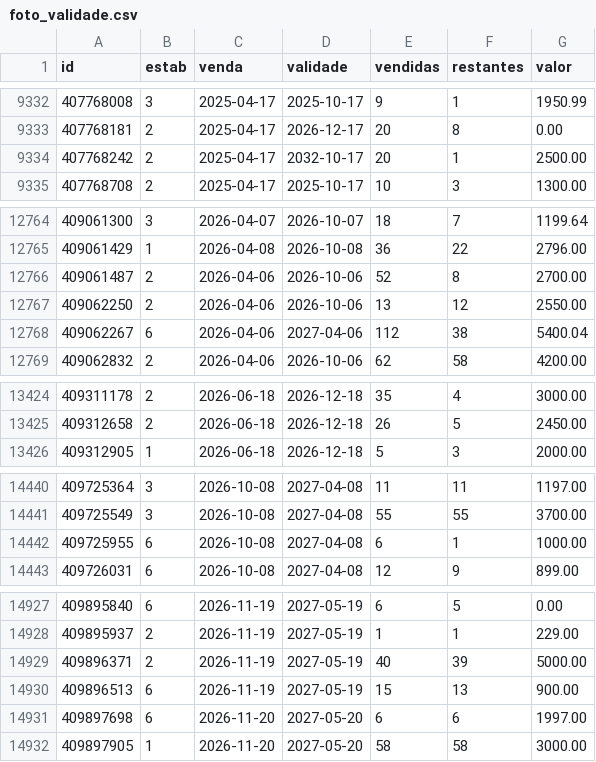
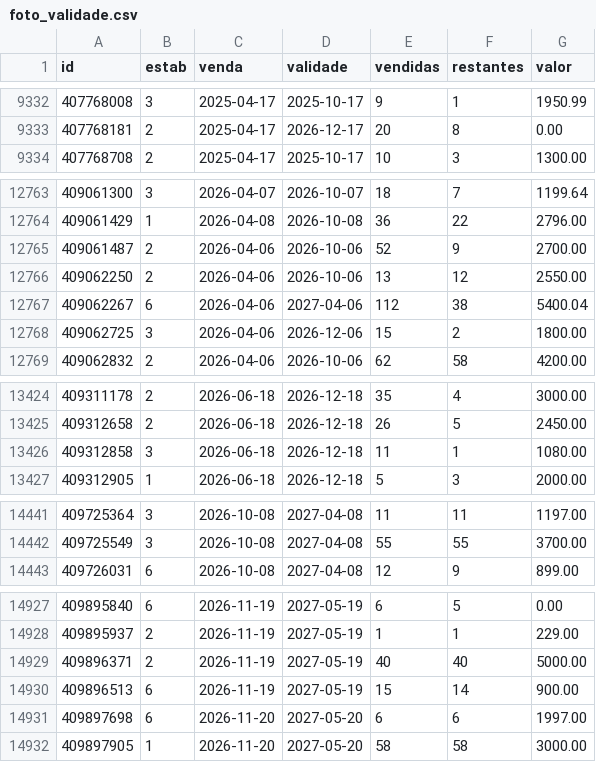
Before and after one commit to pedrovictorferreira089-create/drenesse-validade-planos, a CSV file: dados/monitor/foto_validade.csv, drawn as a sheet; only a part is shown, gaps mark what is left out; the diff covers the shown part only.

```diff
--- a/dados/monitor/foto_validade.csv
+++ b/dados/monitor/foto_validade.csv
@@ -9333,3 +9333,2 @@ id,estab,venda,validade,vendidas,restantes,valor
 407768181,2,2025-04-17,2026-12-17,20,8,0.00
-407768242,2,2025-04-17,2032-10-17,20,1,2500.00
 407768708,2,2025-04-17,2025-10-17,10,3,1300.00
@@ -12765,5 +12764,6 @@ id,estab,venda,validade,vendidas,restantes,valor
 409061429,1,2026-04-08,2026-10-08,36,22,2796.00
-409061487,2,2026-04-06,2026-10-06,52,8,2700.00
+409061487,2,2026-04-06,2026-10-06,52,9,2700.00
 409062250,2,2026-04-06,2026-10-06,13,12,2550.00
 409062267,6,2026-04-06,2027-04-06,112,38,5400.04
+409062725,3,2026-04-06,2026-12-06,15,2,1800.00
 409062832,2,2026-04-06,2026-10-06,62,58,4200.00
@@ -13425,2 +13425,3 @@ id,estab,venda,validade,vendidas,restantes,valor
 409312658,2,2026-06-18,2026-12-18,26,5,2450.00
+409312858,3,2026-06-18,2026-12-18,11,1,1080.00
 409312905,1,2026-06-18,2026-12-18,5,3,2000.00
@@ -14441,3 +14442,2 @@ id,estab,venda,validade,vendidas,restantes,valor
 409725549,3,2026-10-08,2027-04-08,55,55,3700.00
-409725955,6,2026-10-08,2027-04-08,6,1,1000.00
 409726031,6,2026-10-08,2027-04-08,12,9,899.00
@@ -14928,4 +14928,4 @@ id,estab,venda,validade,vendidas,restantes,valor
 409895937,2,2026-11-19,2027-05-19,1,1,229.00
-409896371,2,2026-11-19,2027-05-19,40,39,5000.00
-409896513,6,2026-11-19,2027-05-19,15,13,900.00
+409896371,2,2026-11-19,2027-05-19,40,40,5000.00
+409896513,6,2026-11-19,2027-05-19,15,14,900.00
 409897698,6,2026-11-20,2027-05-20,6,6,1997.00
```
Also changed, not shown: 19 edited cells elsewhere in this file, 4 other files.
